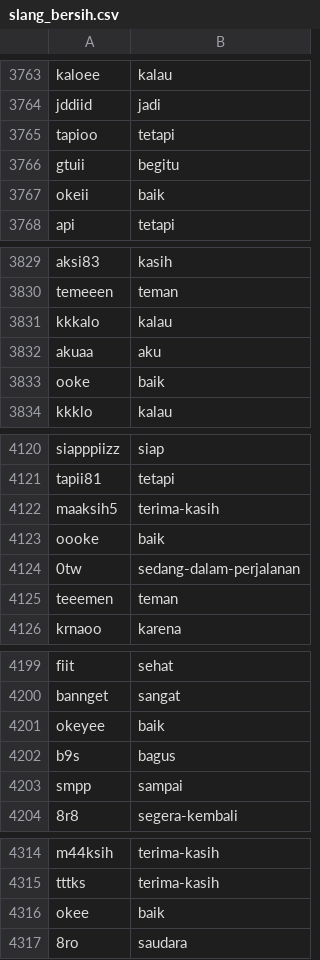
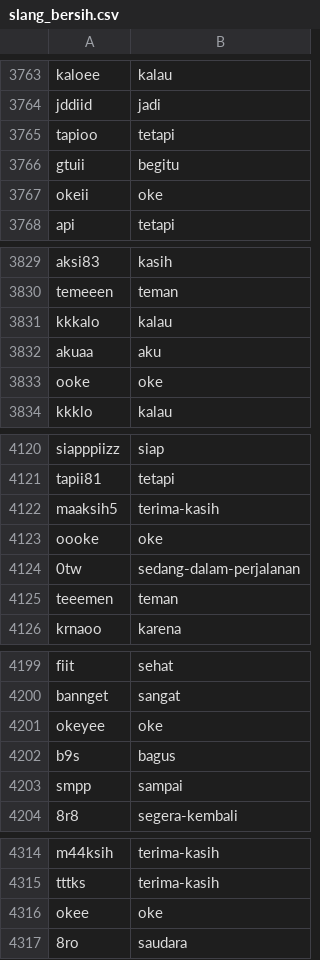
Before and after one commit to mkom23/mkom23-repo-sentiment, a CSV file: slang_bersih.csv, drawn as a sheet; only a part is shown, gaps mark what is left out; the diff covers the shown part only.

```diff
--- a/slang_bersih.csv
+++ b/slang_bersih.csv
@@ -3766,3 +3766,3 @@ tapioo,tetapi
 gtuii,begitu
-okeii,baik
+okeii,oke
 api,tetapi
@@ -3832,3 +3832,3 @@ kkkalo,kalau
 akuaa,aku
-ooke,baik
+ooke,oke
 kkklo,kalau
@@ -4122,3 +4122,3 @@ tapii81,tetapi
 maaksih5,terima-kasih
-oooke,baik
+oooke,oke
 0tw,sedang-dalam-perjalanan
@@ -4200,3 +4200,3 @@ fiit,sehat
 bannget,sangat
-okeyee,baik
+okeyee,oke
 b9s,bagus
@@ -4315,3 +4315,3 @@ m44ksih,terima-kasih
 tttks,terima-kasih
-okee,baik
+okee,oke
 8ro,saudara
```
Also changed, not shown: 1 removed row and 16 edited cells elsewhere in this file.
